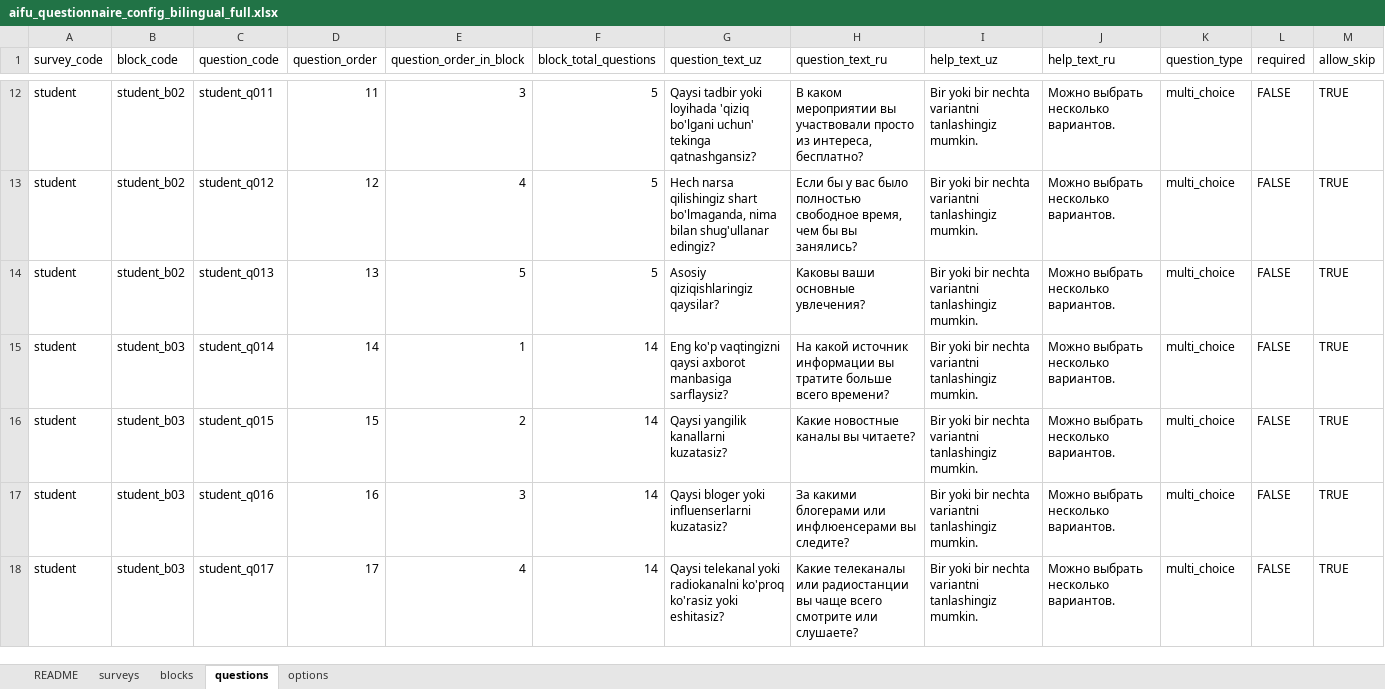
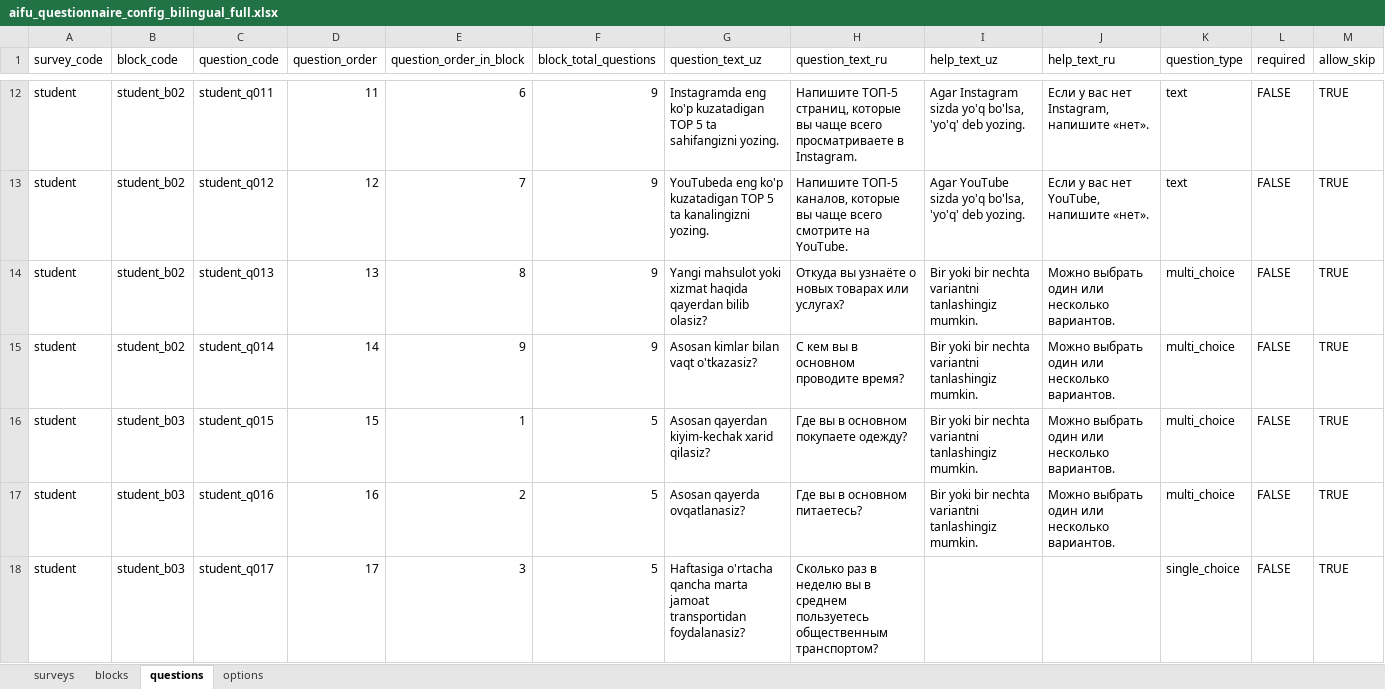
Before and after one commit to ulugbekerkinovich2/aifu-sorovnoma-bot, an Excel workbook: questionnaire/aifu_questionnaire_config_bilingual_full.xlsx, sheet questions, drawn as a sheet; only a part is shown, gaps mark what is left out; values as stored, in another font and other column widths than the file's, no cell formats; the diff covers the shown part only; the diff names each change by its address in the sheet, - before the commit and + after, or states it on an @@ line.

Commit message:
changes questions

```diff
--- a/questionnaire/aifu_questionnaire_config_bilingual_full.xlsx (sheet questions)
+++ b/questionnaire/aifu_questionnaire_config_bilingual_full.xlsx (sheet questions)
-sheet tab: README
-E12 (question_order_in_block): 3
+E12 (question_order_in_block): 6
-F12:F14 (block_total_questions): 5
+F12:F14 (block_total_questions): 9
-G12 (question_text_uz): Qaysi tadbir yoki loyihada 'qiziq bo'lgani uchun' tekinga qatnashgansiz?
+G12 (question_text_uz): Instagramda eng ko'p kuzatadigan TOP 5 ta sahifangizni yozing.
-H12 (question_text_ru): В каком мероприятии вы участвовали просто из интереса, бесплатно?
+H12 (question_text_ru): Напишите ТОП-5 страниц, которые вы чаще всего просматриваете в Instagram.
-I12 (help_text_uz): Bir yoki bir nechta variantni tanlashingiz mumkin.
+I12 (help_text_uz): Agar Instagram sizda yo'q bo'lsa, 'yo'q' deb yozing.
-J12 (help_text_ru): Можно выбрать несколько вариантов.
+J12 (help_text_ru): Если у вас нет Instagram, напишите «нет».
-K12:K13 (question_type): multi_choice
+K12:K13 (question_type): text
-E13 (question_order_in_block): 4
+E13 (question_order_in_block): 7
-G13 (question_text_uz): Hech narsa qilishingiz shart bo'lmaganda, nima bilan shug'ullanar edingiz?
+G13 (question_text_uz): YouTubeda eng ko'p kuzatadigan TOP 5 ta kanalingizni yozing.
-H13 (question_text_ru): Если бы у вас было полностью свободное время, чем бы вы занялись?
+H13 (question_text_ru): Напишите ТОП-5 каналов, которые вы чаще всего смотрите на YouTube.
-I13 (help_text_uz): Bir yoki bir nechta variantni tanlashingiz mumkin.
+I13 (help_text_uz): Agar YouTube sizda yo'q bo'lsa, 'yo'q' deb yozing.
-J13 (help_text_ru): Можно выбрать несколько вариантов.
+J13 (help_text_ru): Если у вас нет YouTube, напишите «нет».
-E14 (question_order_in_block): 5
+E14 (question_order_in_block): 8
-G14 (question_text_uz): Asosiy qiziqishlaringiz qaysilar?
+G14 (question_text_uz): Yangi mahsulot yoki xizmat haqida qayerdan bilib olasiz?
-H14 (question_text_ru): Каковы ваши основные увлечения?
+H14 (question_text_ru): Откуда вы узнаёте о новых товарах или услугах?
-J14:J17 (help_text_ru): Можно выбрать несколько вариантов.
+J14:J17 (help_text_ru): Можно выбрать один или несколько вариантов.
-B15 (block_code): student_b03
+B15 (block_code): student_b02
-E15 (question_order_in_block): 1
+E15 (question_order_in_block): 9
-F15 (block_total_questions): 14
+F15 (block_total_questions): 9
-G15 (question_text_uz): Eng ko'p vaqtingizni qaysi axborot manbasiga sarflaysiz?
+G15 (question_text_uz): Asosan kimlar bilan vaqt o'tkazasiz?
-H15 (question_text_ru): На какой источник информации вы тратите больше всего времени?
+H15 (question_text_ru): С кем вы в основном проводите время?
-E16 (question_order_in_block): 2
+E16 (question_order_in_block): 1
-F16:F18 (block_total_questions): 14
+F16:F18 (block_total_questions): 5
-G16 (question_text_uz): Qaysi yangilik kanallarni kuzatasiz?
+G16 (question_text_uz): Asosan qayerdan kiyim-kechak xarid qilasiz?
-H16 (question_text_ru): Какие новостные каналы вы читаете?
+H16 (question_text_ru): Где вы в основном покупаете одежду?
-E17 (question_order_in_block): 3
+E17 (question_order_in_block): 2
-G17 (question_text_uz): Qaysi bloger yoki influenserlarni kuzatasiz?
+G17 (question_text_uz): Asosan qayerda ovqatlanasiz?
-H17 (question_text_ru): За какими блогерами или инфлюенсерами вы следите?
+H17 (question_text_ru): Где вы в основном питаетесь?
-E18 (question_order_in_block): 4
+E18 (question_order_in_block): 3
-G18 (question_text_uz): Qaysi telekanal yoki radiokanalni ko'proq ko'rasiz yoki eshitasiz?
+G18 (question_text_uz): Haftasiga o'rtacha qancha marta jamoat transportidan foydalanasiz?
-H18 (question_text_ru): Какие телеканалы или радиостанции вы чаще всего смотрите или слушаете?
+H18 (question_text_ru): Сколько раз в неделю вы в среднем пользуетесь общественным транспортом?
-I18 (help_text_uz): Bir yoki bir nechta variantni tanlashingiz mumkin.
+I18 (help_text_uz): (empty)
-J18 (help_text_ru): Можно выбрать несколько вариантов.
+J18 (help_text_ru): (empty)
-K18 (question_type): multi_choice
+K18 (question_type): single_choice
```
Also changed, not shown: 48 removed rows and 754 edited cells elsewhere in this sheet, sheet options, sheet blocks, sheet surveys, cell formats, 9 other files.
